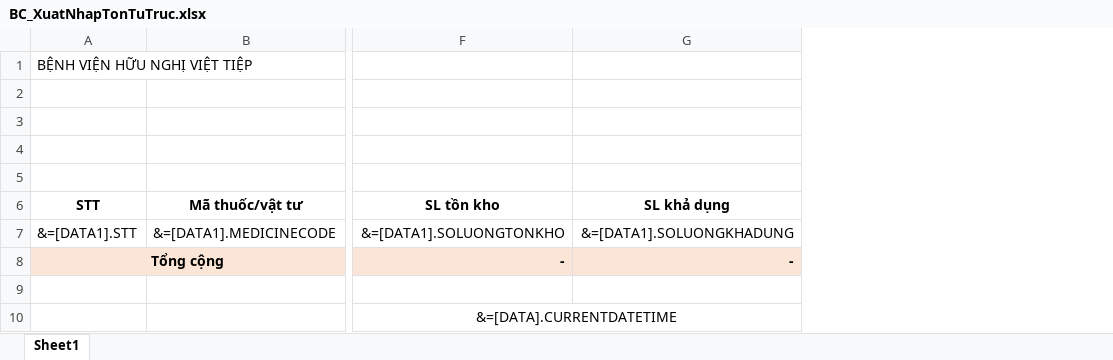
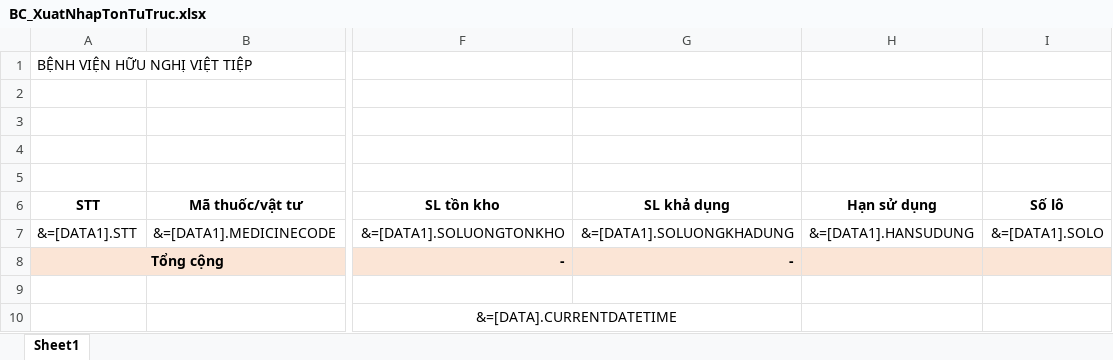
Before and after one commit to gaconleocay/MedicalLink, an Excel workbook: MedicalLink/Templates/BC_XuatNhapTonTuTruc.xlsx, sheet Sheet1, drawn as a sheet; only a part is shown, gaps mark what is left out; values as stored, in another font and other column widths than the file's, no borders; conditional formats not drawn; the diff names each change by its address in the sheet, - before the commit and + after, or states it on an @@ line.

```diff
--- a/MedicalLink/Templates/BC_XuatNhapTonTuTruc.xlsx (sheet Sheet1)
+++ b/MedicalLink/Templates/BC_XuatNhapTonTuTruc.xlsx (sheet Sheet1)
@@ column H (Hạn sử dụng) unhidden, row 7: &=[DATA1].HANSUDUNG @@
+column I (Số lô), row 7: &=[DATA1].SOLO
```
Also changed, not shown: formulas that keep their value, hidden cells, MedicalLink/Templates/So_CDHA_SieuAmXQuangCanThiep.xlsx, MedicalLink/Templates/So_CDHA_XQuangCTMRI.xlsx, 25 other files.
